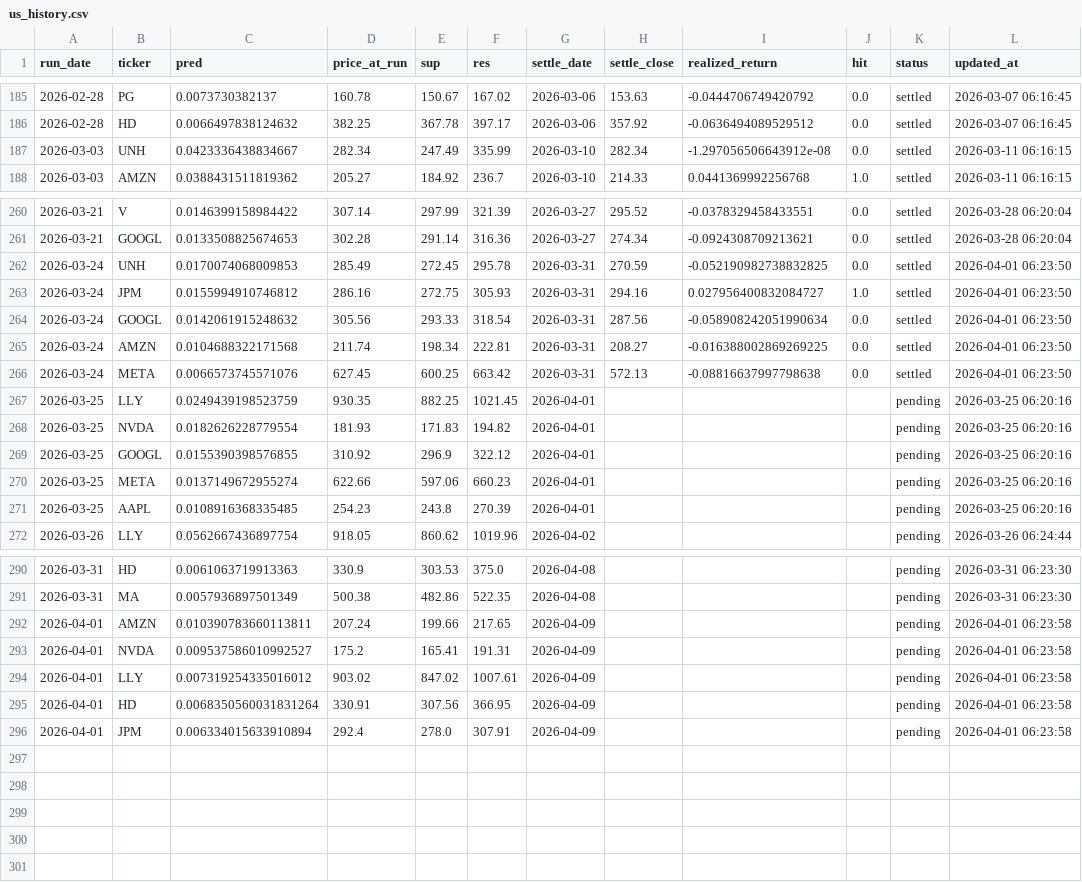
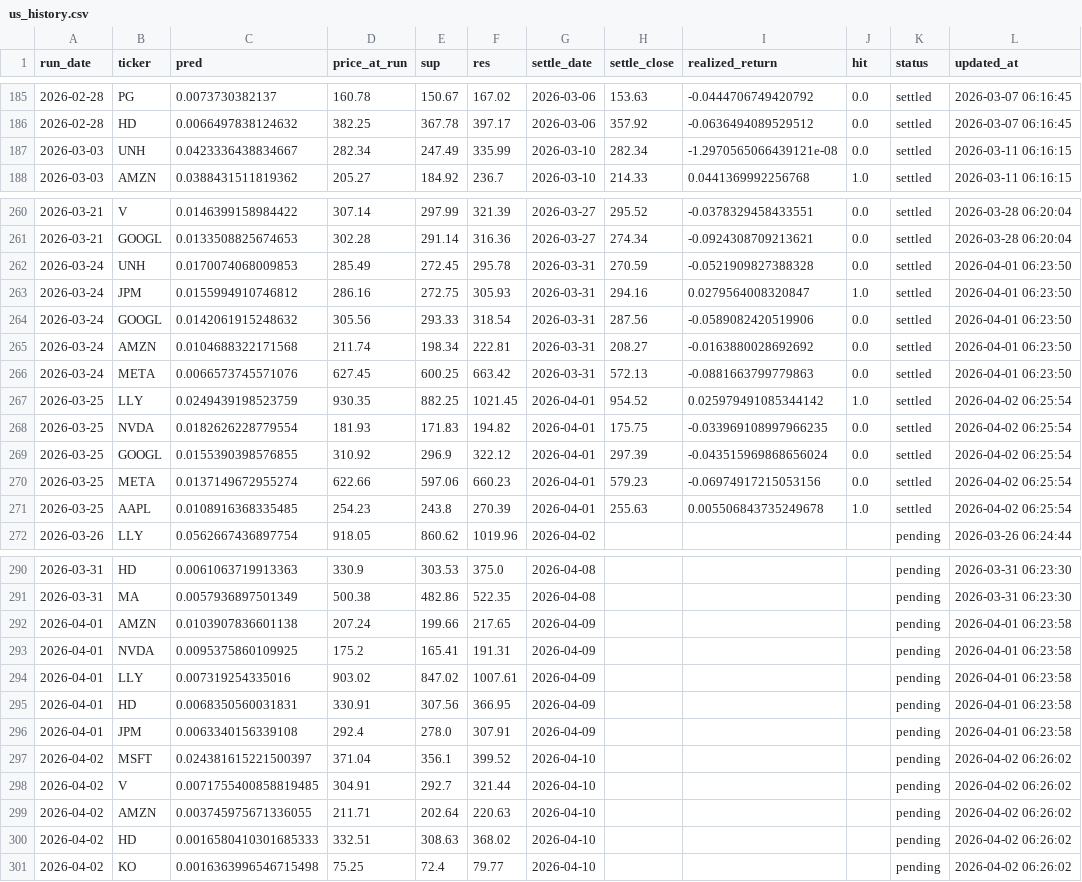
Before and after one commit to chehao0221/US-stock-ai, a CSV file: us_history.csv, drawn as a sheet; only a part is shown, gaps mark what is left out.

```diff
--- a/us_history.csv
+++ b/us_history.csv
@@ -186,3 +186,3 @@
 2026-02-28,HD,0.0066497838124632,382.25,367.78,397.17,2026-03-06,357.92,-0.0636494089529512,0.0,settled,2026-03-07 06:16:45
-2026-03-03,UNH,0.0423336438834667,282.34,247.49,335.99,2026-03-10,282.34,-1.297056506643912e-08,0.0,settled,2026-03-11 06:16:15
+2026-03-03,UNH,0.0423336438834667,282.34,247.49,335.99,2026-03-10,282.34,-1.2970565066439121e-08,0.0,settled,2026-03-11 06:16:15
 2026-03-03,AMZN,0.0388431511819362,205.27,184.92,236.7,2026-03-10,214.33,0.0441369992256768,1.0,settled,2026-03-11 06:16:15
@@ -261,12 +261,12 @@
 2026-03-21,GOOGL,0.0133508825674653,302.28,291.14,316.36,2026-03-27,274.34,-0.0924308709213621,0.0,settled,2026-03-28 06:20:04
-2026-03-24,UNH,0.0170074068009853,285.49,272.45,295.78,2026-03-31,270.59,-0.052190982738832825,0.0,settled,2026-04-01 06:23:50
-2026-03-24,JPM,0.0155994910746812,286.16,272.75,305.93,2026-03-31,294.16,0.027956400832084727,1.0,settled,2026-04-01 06:23:50
-2026-03-24,GOOGL,0.0142061915248632,305.56,293.33,318.54,2026-03-31,287.56,-0.058908242051990634,0.0,settled,2026-04-01 06:23:50
-2026-03-24,AMZN,0.0104688322171568,211.74,198.34,222.81,2026-03-31,208.27,-0.016388002869269225,0.0,settled,2026-04-01 06:23:50
-2026-03-24,META,0.0066573745571076,627.45,600.25,663.42,2026-03-31,572.13,-0.08816637997798638,0.0,settled,2026-04-01 06:23:50
-2026-03-25,LLY,0.0249439198523759,930.35,882.25,1021.45,2026-04-01,,,,pending,2026-03-25 06:20:16
-2026-03-25,NVDA,0.0182626228779554,181.93,171.83,194.82,2026-04-01,,,,pending,2026-03-25 06:20:16
-2026-03-25,GOOGL,0.0155390398576855,310.92,296.9,322.12,2026-04-01,,,,pending,2026-03-25 06:20:16
-2026-03-25,META,0.0137149672955274,622.66,597.06,660.23,2026-04-01,,,,pending,2026-03-25 06:20:16
-2026-03-25,AAPL,0.0108916368335485,254.23,243.8,270.39,2026-04-01,,,,pending,2026-03-25 06:20:16
+2026-03-24,UNH,0.0170074068009853,285.49,272.45,295.78,2026-03-31,270.59,-0.0521909827388328,0.0,settled,2026-04-01 06:23:50
+2026-03-24,JPM,0.0155994910746812,286.16,272.75,305.93,2026-03-31,294.16,0.0279564008320847,1.0,settled,2026-04-01 06:23:50
+2026-03-24,GOOGL,0.0142061915248632,305.56,293.33,318.54,2026-03-31,287.56,-0.0589082420519906,0.0,settled,2026-04-01 06:23:50
+2026-03-24,AMZN,0.0104688322171568,211.74,198.34,222.81,2026-03-31,208.27,-0.0163880028692692,0.0,settled,2026-04-01 06:23:50
+2026-03-24,META,0.0066573745571076,627.45,600.25,663.42,2026-03-31,572.13,-0.0881663799779863,0.0,settled,2026-04-01 06:23:50
+2026-03-25,LLY,0.0249439198523759,930.35,882.25,1021.45,2026-04-01,954.52,0.025979491085344142,1.0,settled,2026-04-02 06:25:54
+2026-03-25,NVDA,0.0182626228779554,181.93,171.83,194.82,2026-04-01,175.75,-0.033969108997966235,0.0,settled,2026-04-02 06:25:54
+2026-03-25,GOOGL,0.0155390398576855,310.92,296.9,322.12,2026-04-01,297.39,-0.043515969868656024,0.0,settled,2026-04-02 06:25:54
+2026-03-25,META,0.0137149672955274,622.66,597.06,660.23,2026-04-01,579.23,-0.06974917215053156,0.0,settled,2026-04-02 06:25:54
+2026-03-25,AAPL,0.0108916368335485,254.23,243.8,270.39,2026-04-01,255.63,0.005506843735249678,1.0,settled,2026-04-02 06:25:54
 2026-03-26,LLY,0.0562667436897754,918.05,860.62,1019.96,2026-04-02,,,,pending,2026-03-26 06:24:44
@@ -291,6 +291,11 @@
 2026-03-31,MA,0.0057936897501349,500.38,482.86,522.35,2026-04-08,,,,pending,2026-03-31 06:23:30
-2026-04-01,AMZN,0.010390783660113811,207.24,199.66,217.65,2026-04-09,,,,pending,2026-04-01 06:23:58
-2026-04-01,NVDA,0.009537586010992527,175.2,165.41,191.31,2026-04-09,,,,pending,2026-04-01 06:23:58
-2026-04-01,LLY,0.007319254335016012,903.02,847.02,1007.61,2026-04-09,,,,pending,2026-04-01 06:23:58
-2026-04-01,HD,0.0068350560031831264,330.91,307.56,366.95,2026-04-09,,,,pending,2026-04-01 06:23:58
-2026-04-01,JPM,0.006334015633910894,292.4,278.0,307.91,2026-04-09,,,,pending,2026-04-01 06:23:58
+2026-04-01,AMZN,0.0103907836601138,207.24,199.66,217.65,2026-04-09,,,,pending,2026-04-01 06:23:58
+2026-04-01,NVDA,0.0095375860109925,175.2,165.41,191.31,2026-04-09,,,,pending,2026-04-01 06:23:58
+2026-04-01,LLY,0.007319254335016,903.02,847.02,1007.61,2026-04-09,,,,pending,2026-04-01 06:23:58
+2026-04-01,HD,0.0068350560031831,330.91,307.56,366.95,2026-04-09,,,,pending,2026-04-01 06:23:58
+2026-04-01,JPM,0.0063340156339108,292.4,278.0,307.91,2026-04-09,,,,pending,2026-04-01 06:23:58
+2026-04-02,MSFT,0.024381615221500397,371.04,356.1,399.52,2026-04-10,,,,pending,2026-04-02 06:26:02
+2026-04-02,V,0.0071755400858819485,304.91,292.7,321.44,2026-04-10,,,,pending,2026-04-02 06:26:02
+2026-04-02,AMZN,0.003745975671336055,211.71,202.64,220.63,2026-04-10,,,,pending,2026-04-02 06:26:02
+2026-04-02,HD,0.0016580410301685333,332.51,308.63,368.02,2026-04-10,,,,pending,2026-04-02 06:26:02
+2026-04-02,KO,0.0016363996546715498,75.25,72.4,79.77,2026-04-10,,,,pending,2026-04-02 06:26:02
```
